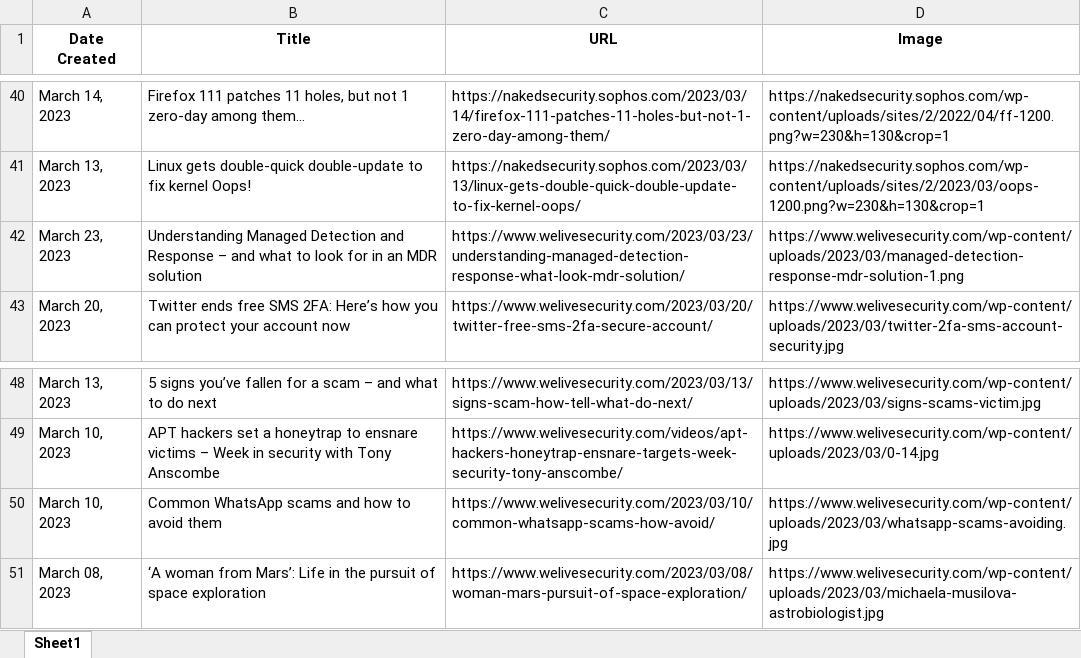
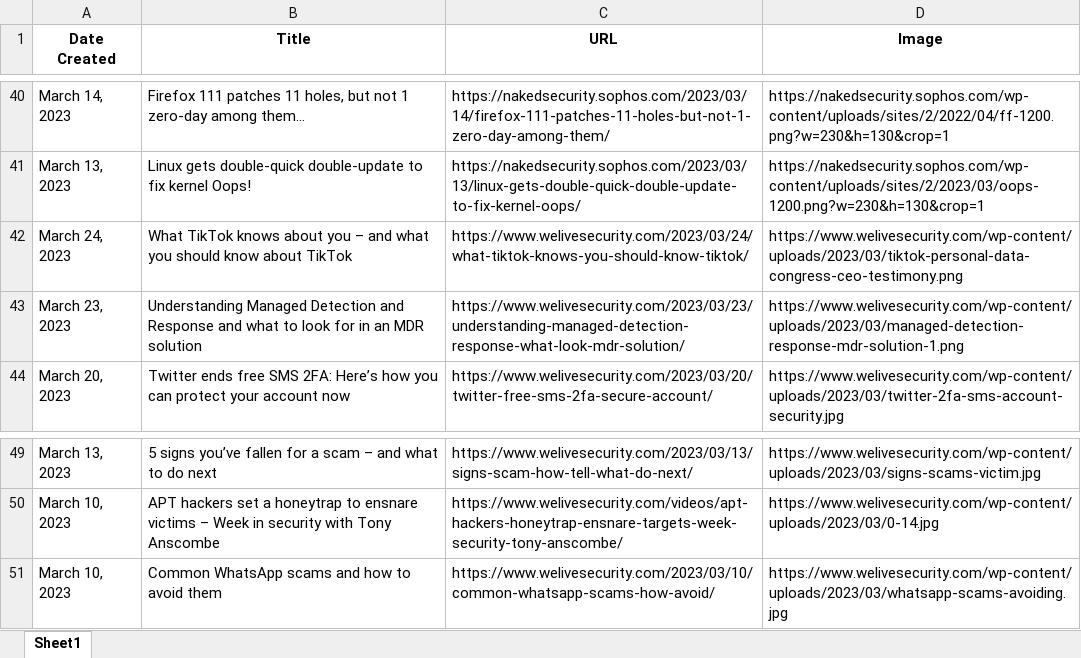
Before and after one commit to thecyberbytes/thecyberbytes.github.io, an Excel workbook: cyber_web/excels/news_feed.xlsx, sheet Sheet1, drawn as a sheet; only a part is shown, gaps mark what is left out; values as stored, in another font and other column widths than the file's, no borders; removed rows and columns are numbered as before the commit, all else as after; the diff names each change by its address in the sheet, - before the commit and + after, or states it on an @@ line.

```diff
--- a/cyber_web/excels/news_feed.xlsx (sheet Sheet1)
+++ b/cyber_web/excels/news_feed.xlsx (sheet Sheet1)
+row 42: March 24, 2023 | What TikTok knows about you – and what you should know about TikTok | https://www.welivesecurity.com/2023/03/24/what-tiktok-knows-you-should-know-tiktok/ | https://www.welivesecurity.com/wp-content/uploads/2023/03/tiktok-personal-data-congress-ceo-testimony.png
-B43 (Title): …and Response – and what…
+B43 (Title): …and Response and what…
-row 51: March 08, 2023 | ‘A woman from Mars’: Life in the pursuit of space exploration | https://www.welivesecurity.com/2023/03/08/woman-mars-pursuit-of-space-exploration/ | https://www.welivesecurity.com/wp-content/uploads/2023/03/michaela-musilova-astrobiologist.jpg
```
Also changed, not shown: cyber_web/excels/blog_feed.xlsx, cyber_web/excels/news_categorized.xlsx, 25 other files.
